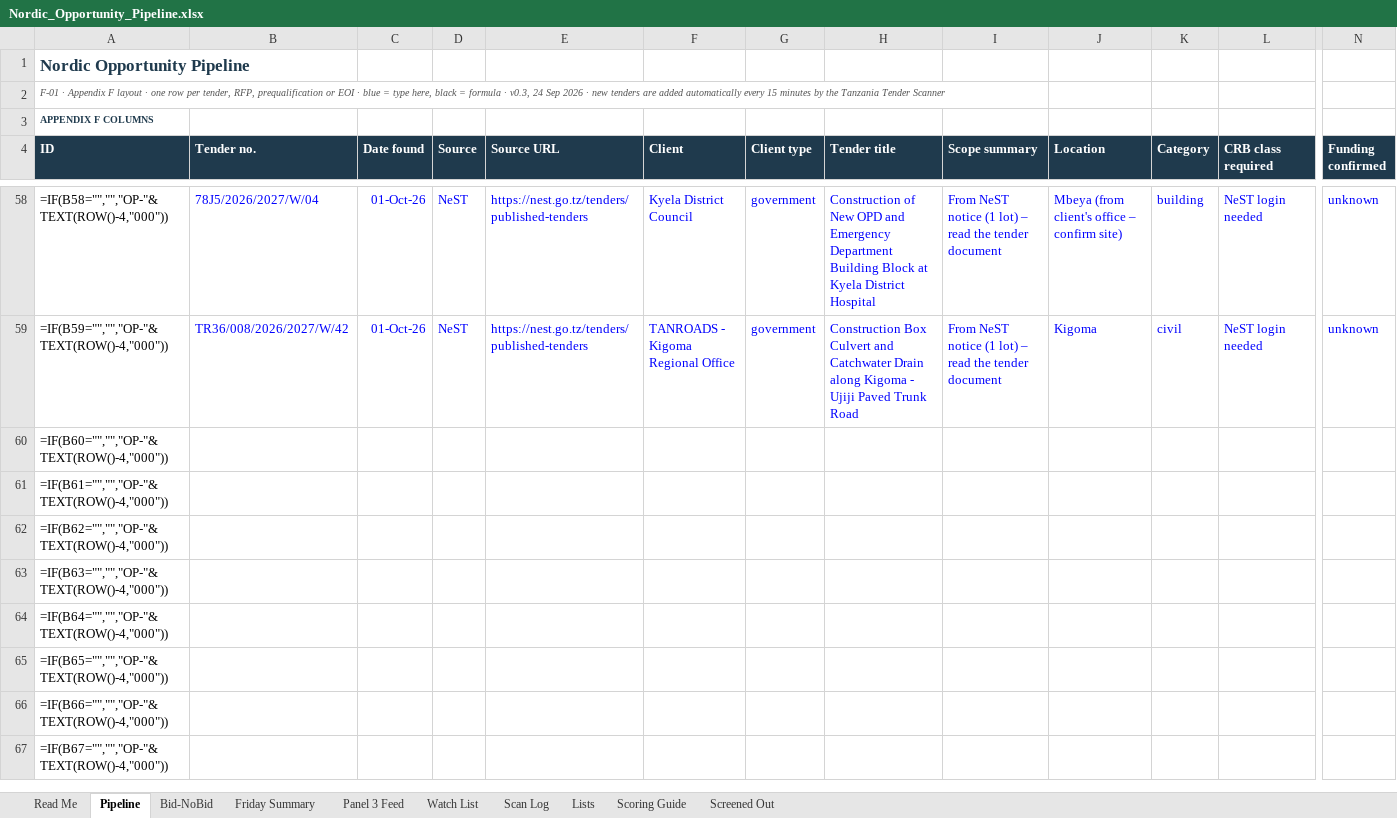
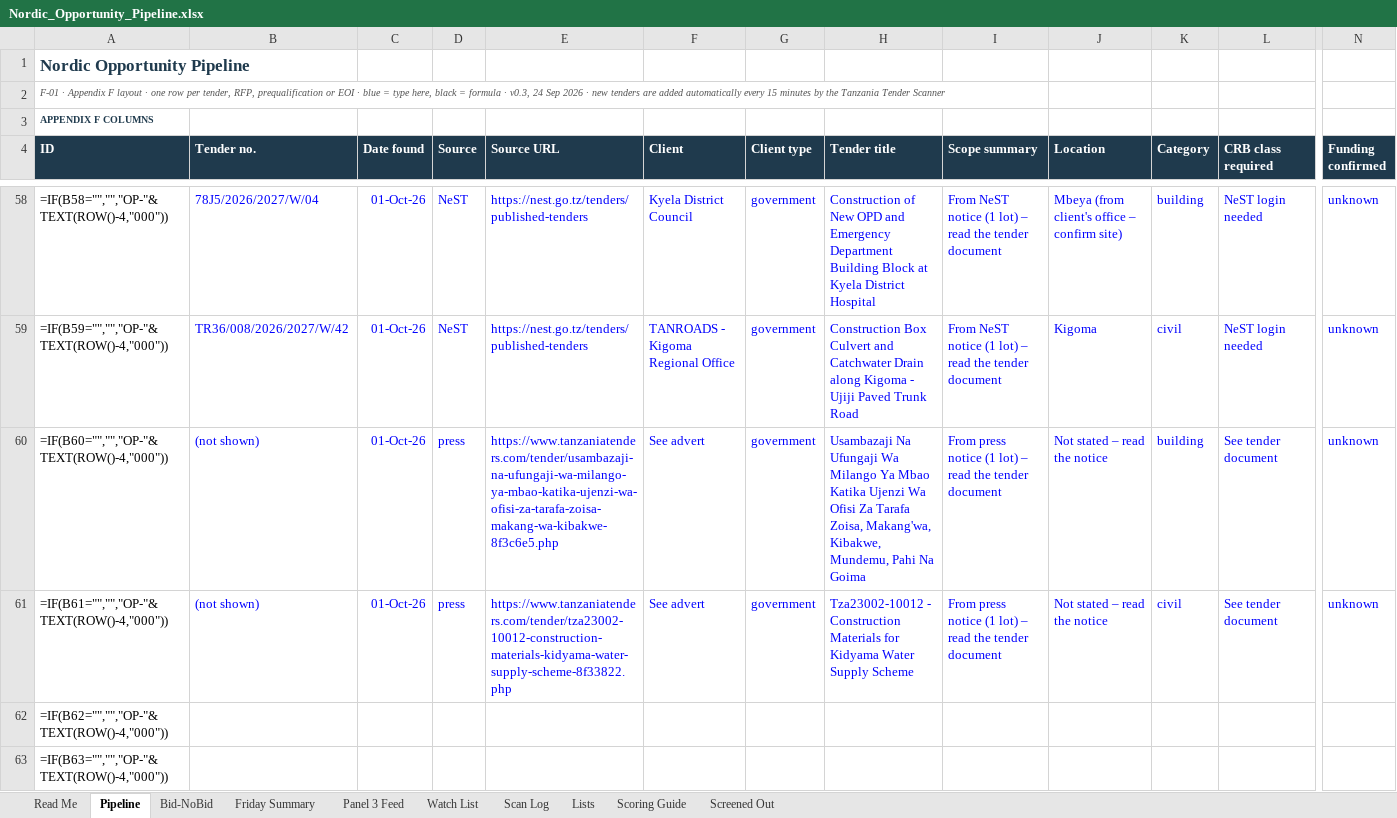
Before and after one commit to frankkashushura/nordic-tender-scanner, an Excel workbook: data/Nordic_Opportunity_Pipeline.xlsx, sheet Pipeline, drawn as a sheet; only a part is shown, gaps mark what is left out; the shorter side is filled out with more unchanged rows; values as stored, in another font and other column widths than the file's, no borders; formulas without a stored value are shown as written; conditional formats not drawn; the diff covers the shown part only; the diff names each change by its address in the sheet, - before the commit and + after, or states it on an @@ line.

```diff
--- a/data/Nordic_Opportunity_Pipeline.xlsx (sheet Pipeline)
+++ b/data/Nordic_Opportunity_Pipeline.xlsx (sheet Pipeline)
-B60:B61 (Tender no.): (empty)
+B60:B61 (Tender no.): (not shown)
-C60:C61 (Date found): (empty)
+C60:C61 (Date found): 01-Oct-26
-D60:D61 (Source): (empty)
+D60:D61 (Source): press
-E60 (Source URL): (empty)
+E60 (Source URL): https://www.tanzaniatenders.com/tender/usambazaji-na-ufungaji-wa-milango-ya-mbao-katika-ujenzi-wa-ofisi-za-tarafa-zoisa-makang-wa-kibakwe-8f3c6e5.php
-F60:F61 (Client): (empty)
+F60:F61 (Client): See advert
-G60:G61 (Client type): (empty)
+G60:G61 (Client type): government
-H60 (Tender title): (empty)
+H60 (Tender title): Usambazaji Na Ufungaji Wa Milango Ya Mbao Katika Ujenzi Wa Ofisi Za Tarafa Zoisa, Makang'wa, Kibakwe, Mundemu, Pahi Na Goima
-I60:I61 (Scope summary): (empty)
+I60:I61 (Scope summary): From press notice (1 lot) – read the tender document
-J60:J61 (Location): (empty)
+J60:J61 (Location): Not stated – read the notice
-K60 (Category): (empty)
+K60 (Category): building
-L60:L61 (CRB class required): (empty)
+L60:L61 (CRB class required): See tender document
-N60:N61 (Funding confirmed): (empty)
+N60:N61 (Funding confirmed): unknown
-E61 (Source URL): (empty)
+E61 (Source URL): https://www.tanzaniatenders.com/tender/tza23002-10012-construction-materials-kidyama-water-supply-scheme-8f33822.php
-H61 (Tender title): (empty)
+H61 (Tender title): Tza23002-10012 - Construction Materials for Kidyama Water Supply Scheme
-K61 (Category): (empty)
+K61 (Category): civil
```
Also changed, not shown: 26 edited cells elsewhere in this sheet, sheet Screened Out, sheet Scan Log, 6 other files.
